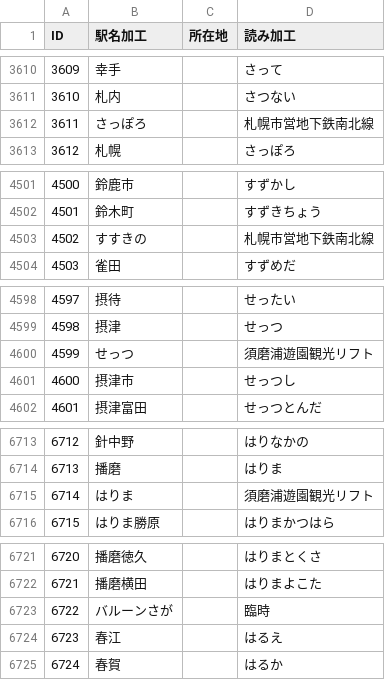
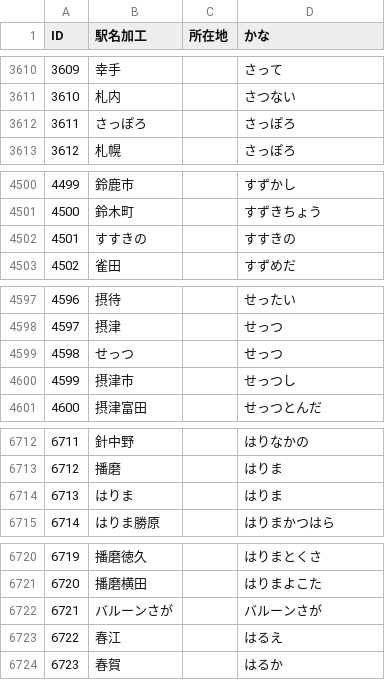
Before and after one commit to You-S/station, a CSV file: stationData.csv, drawn as a sheet; only a part is shown, gaps mark what is left out; addresses are those after the commit; the diff covers the shown part only; the diff names each change by its address in the sheet, - before the commit and + after, or states it on an @@ line.

```diff
--- a/stationData.csv
+++ b/stationData.csv
-D1: 読み加工
+D1: かな
-D3612 (かな): 札幌市営地下鉄南北線
+D3612 (かな): さっぽろ
@@ column A (ID) renumbered from row 3758 down @@
-D4502 (かな): 札幌市営地下鉄南北線
+D4502 (かな): すすきの
-D4599 (かな): 須磨浦遊園観光リフト
+D4599 (かな): せっつ
-D6714 (かな): 須磨浦遊園観光リフト
+D6714 (かな): はりま
-D6722 (かな): 臨時
+D6722 (かな): バルーンさが
```
Also changed, not shown: 4 added rows, 5 removed rows and 4 edited cells elsewhere in this file.
